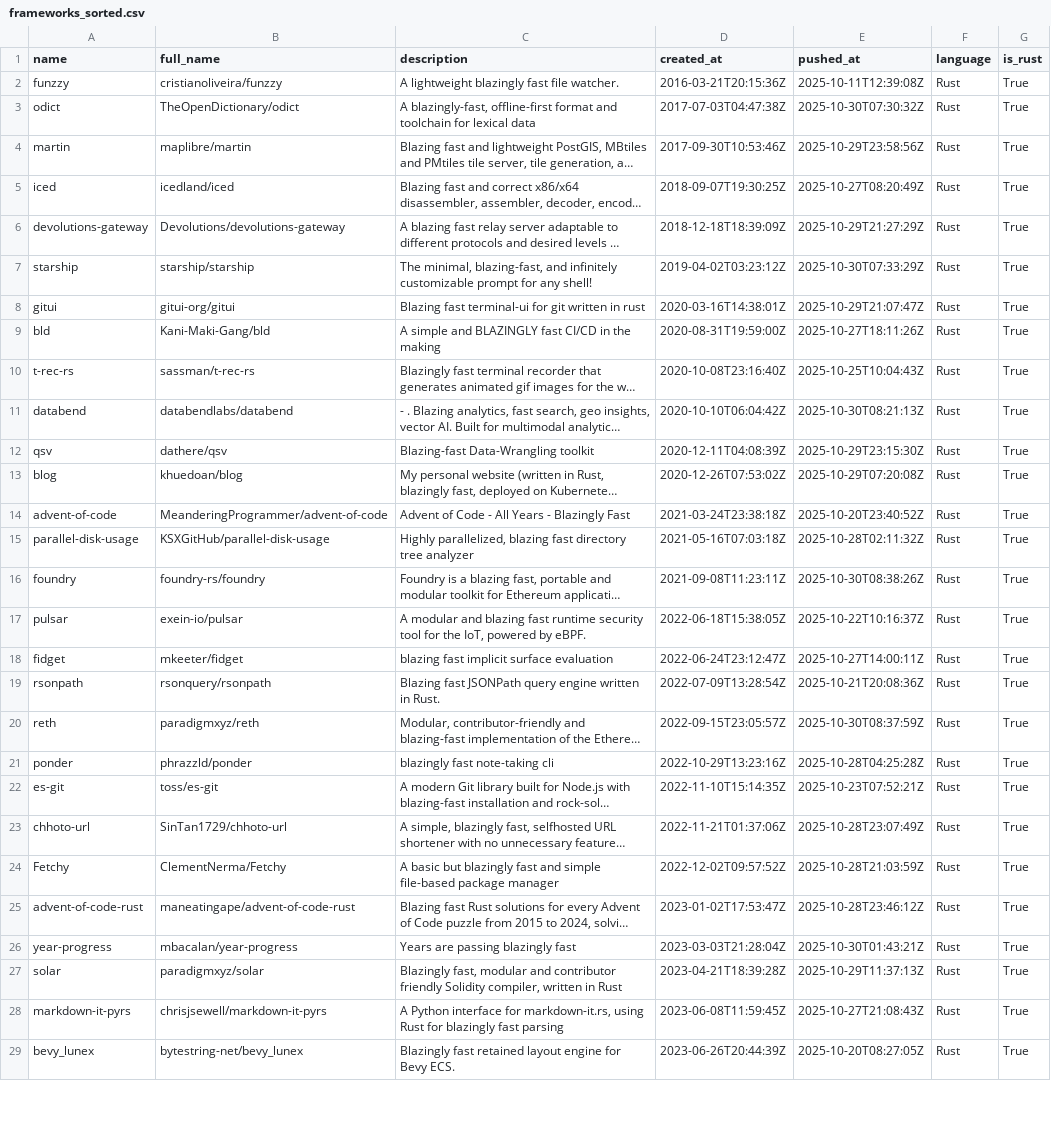
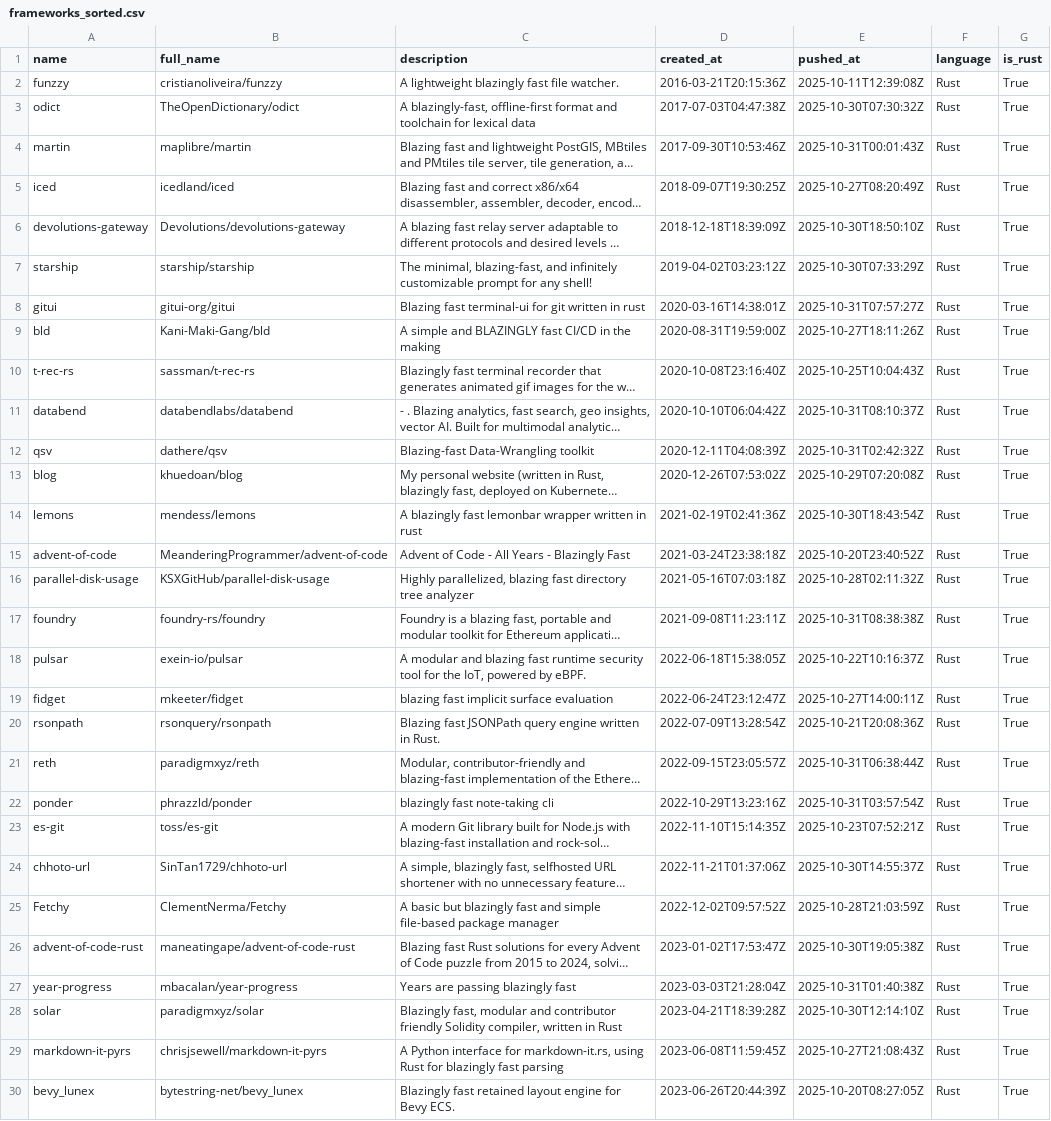
Before and after one commit to ninpnin/days-since-blazingly-fast, a CSV file: data/frameworks_sorted.csv, drawn as a sheet; only a part is shown; long unchanged cells end in …; addresses are those after the commit; the diff covers the shown part only; the diff names each change by its address in the sheet, - before the commit and + after, or states it on an @@ line.

```diff
--- a/data/frameworks_sorted.csv
+++ b/data/frameworks_sorted.csv
-E4 (pushed_at): 2025-10-29T23:58:56Z
+E4 (pushed_at): 2025-10-31T00:01:43Z
-E6 (pushed_at): 2025-10-29T21:27:29Z
+E6 (pushed_at): 2025-10-30T18:50:10Z
-E8 (pushed_at): 2025-10-29T21:07:47Z
+E8 (pushed_at): 2025-10-31T07:57:27Z
-E11 (pushed_at): 2025-10-30T08:21:13Z
+E11 (pushed_at): 2025-10-31T08:10:37Z
-E12 (pushed_at): 2025-10-29T23:15:30Z
+E12 (pushed_at): 2025-10-31T02:42:32Z
+row 14: lemons | mendess/lemons | A blazingly fast lemonbar wrapper written in rust | 2021-02-19T02:41:36Z | 2025-10-30T18:43:54Z | Rust | True
-E17 (pushed_at): 2025-10-30T08:38:26Z
+E17 (pushed_at): 2025-10-31T08:38:38Z
-E21 (pushed_at): 2025-10-30T08:37:59Z
+E21 (pushed_at): 2025-10-31T06:38:44Z
-E22 (pushed_at): 2025-10-28T04:25:28Z
+E22 (pushed_at): 2025-10-31T03:57:54Z
-E24 (pushed_at): 2025-10-28T23:07:49Z
+E24 (pushed_at): 2025-10-30T14:55:37Z
-E26 (pushed_at): 2025-10-28T23:46:12Z
+E26 (pushed_at): 2025-10-30T19:05:38Z
-E27 (pushed_at): 2025-10-30T01:43:21Z
+E27 (pushed_at): 2025-10-31T01:40:38Z
-E28 (pushed_at): 2025-10-29T11:37:13Z
+E28 (pushed_at): 2025-10-30T12:14:10Z
```
Also changed, not shown: 4 added rows, 5 removed rows and 35 edited cells elsewhere in this file, data/aggregated_results.csv, data/sample.csv, 6 other files.
